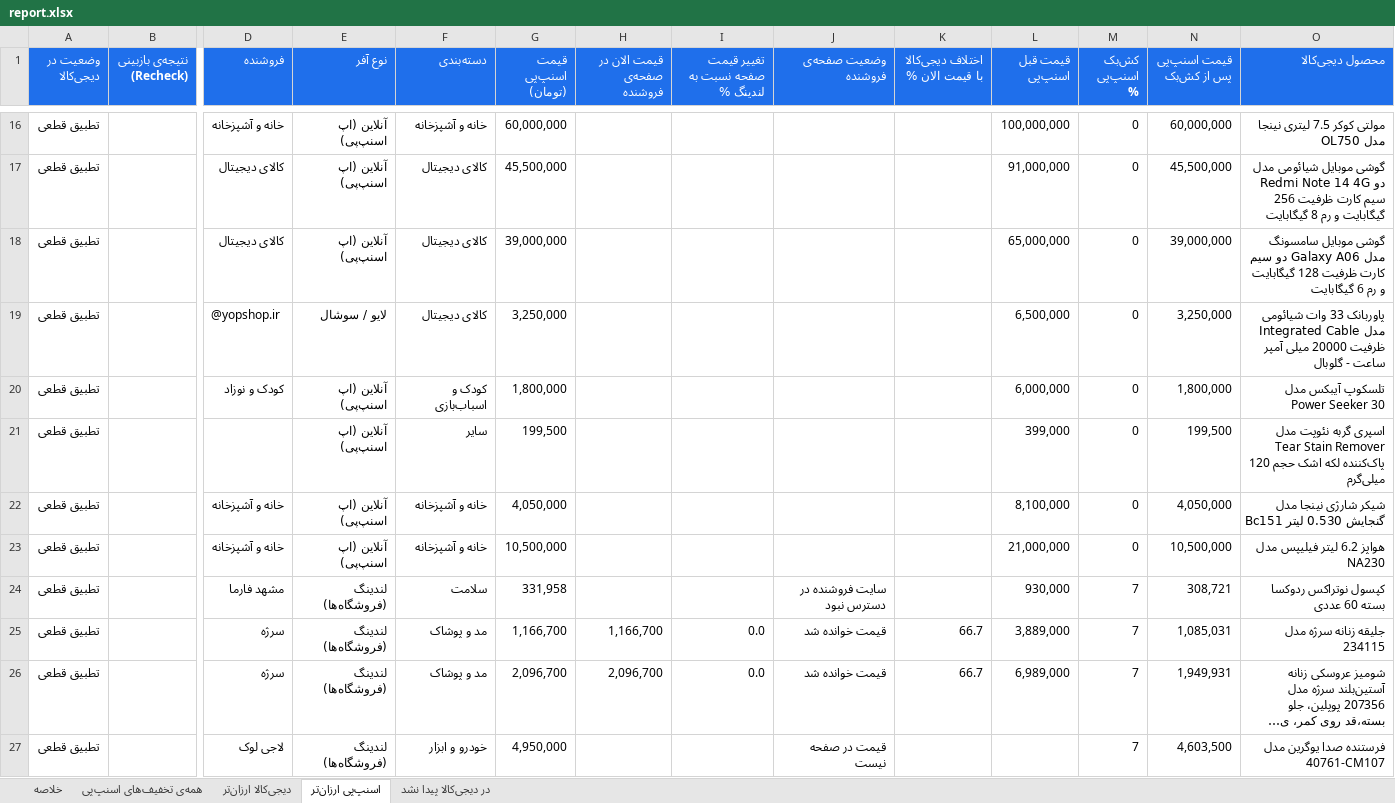
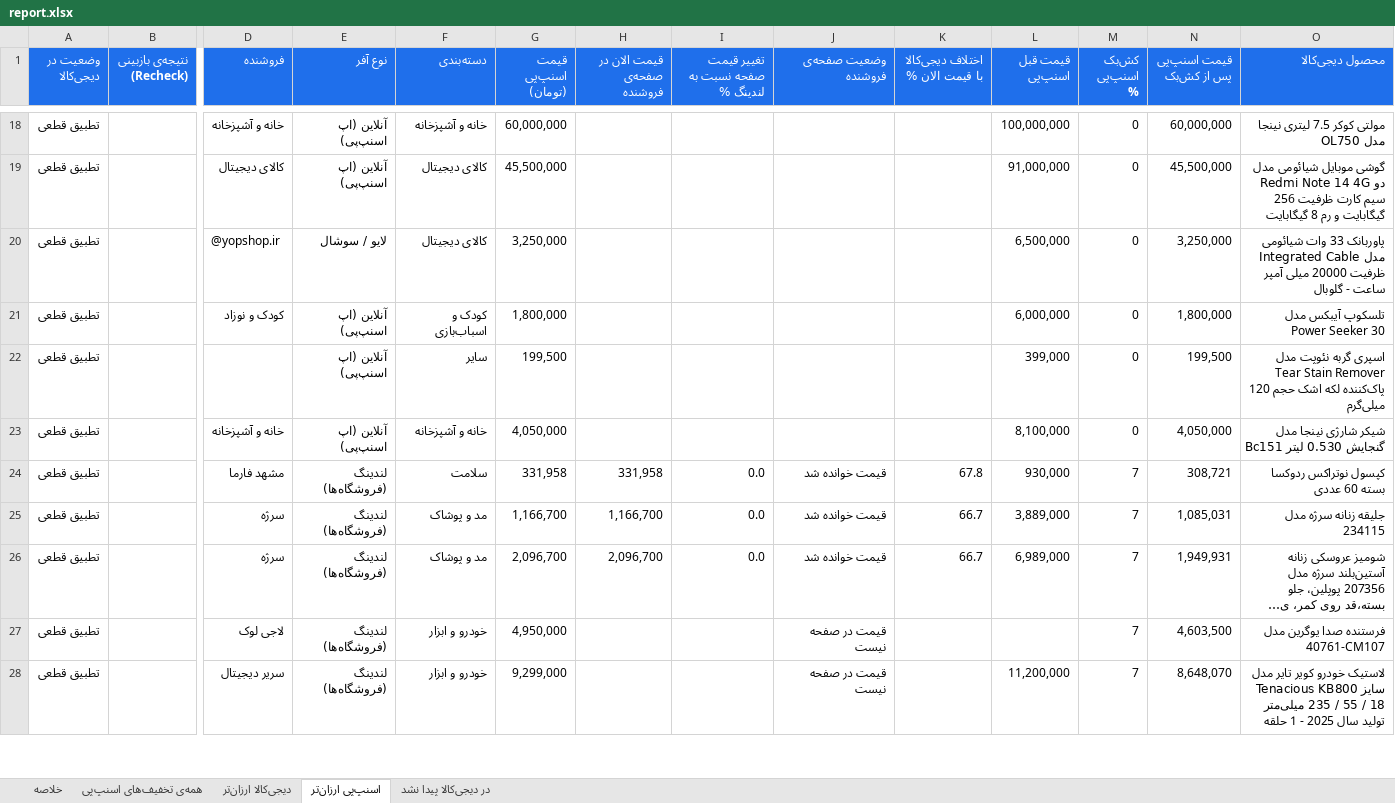
Before and after one commit to Ehsan-Moeininejad/snapppay-vs-digikala, an Excel workbook: data/report.xlsx, sheet اسنپ‌پی ارزان‌تر, drawn as a sheet; only a part is shown, gaps mark what is left out; the shorter side is filled out with more unchanged rows; long unchanged cells end in …; values as stored, in another font and other column widths than the file's, no borders; removed rows and columns are numbered as before the commit, all else as after; rows hold the shown columns only; the diff covers the shown part only; the diff names each change by its address in the sheet, - before the commit and + after, or states it on an @@ line.

```diff
--- a/data/report.xlsx (sheet اسنپ‌پی ارزان‌تر)
+++ b/data/report.xlsx (sheet اسنپ‌پی ارزان‌تر)
-row 18: تطبیق قطعی |  | کالای دیجیتال | آنلاین (اپ اسنپ‌پی) | کالای دیجیتال | 39,000,000 |  |  |  |  | 65,000,000 | 0 | 39,000,000 | گوشی موبایل سامسونگ مدل Galaxy A06 دو سیم کارت ظرفیت 128 گیگابایت و رم 6 گیگابایت
-row 23: تطبیق قطعی |  | خانه و آشپزخانه | آنلاین (اپ اسنپ‌پی) | خانه و آشپزخانه | 10,500,000 |  |  |  |  | 21,000,000 | 0 | 10,500,000 | هواپز 6.2 لیتر فیلیپس مدل NA230
-H24 (قیمت الان در صفحه‌ی فروشنده): (empty)
+H24 (قیمت الان در صفحه‌ی فروشنده): 331,958
-I24 (تغییر قیمت صفحه نسبت به لندینگ %): (empty)
+I24 (تغییر قیمت صفحه نسبت به لندینگ %): 0.0
-J24 (وضعیت صفحه‌ی فروشنده): سایت فروشنده در دسترس نبود
+J24 (وضعیت صفحه‌ی فروشنده): قیمت خوانده شد
-K24 (اختلاف دیجی‌کالا با قیمت الان %): (empty)
+K24 (اختلاف دیجی‌کالا با قیمت الان %): 67.8
```
Also changed, not shown: 5 added rows, 2 removed rows and 36 edited cells elsewhere in this sheet, sheet همه‌ی تخفیف‌های اسنپ‌پی, sheet در دیجی‌کالا پیدا نشد, sheet دیجی‌کالا ارزان‌تر, sheet خلاصه, 5 other files.
